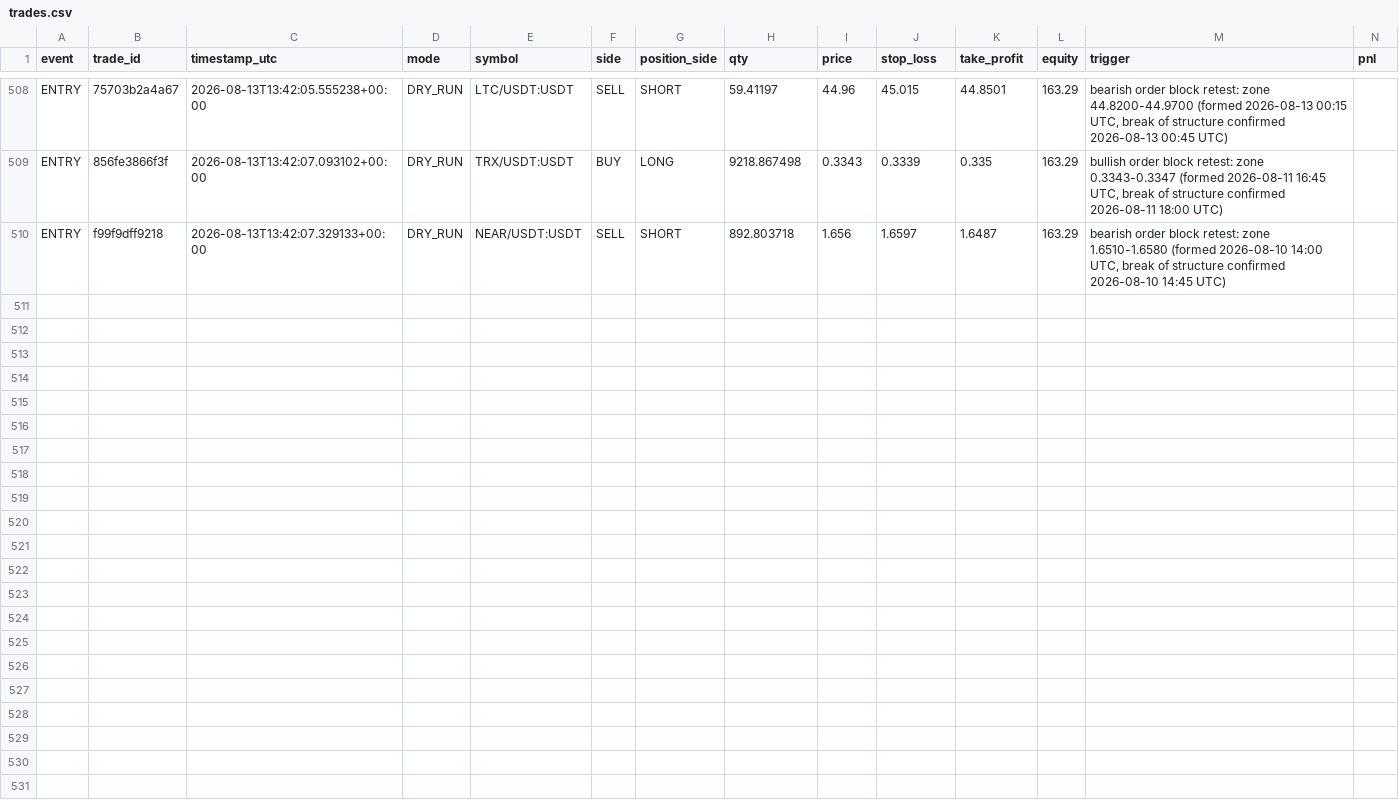
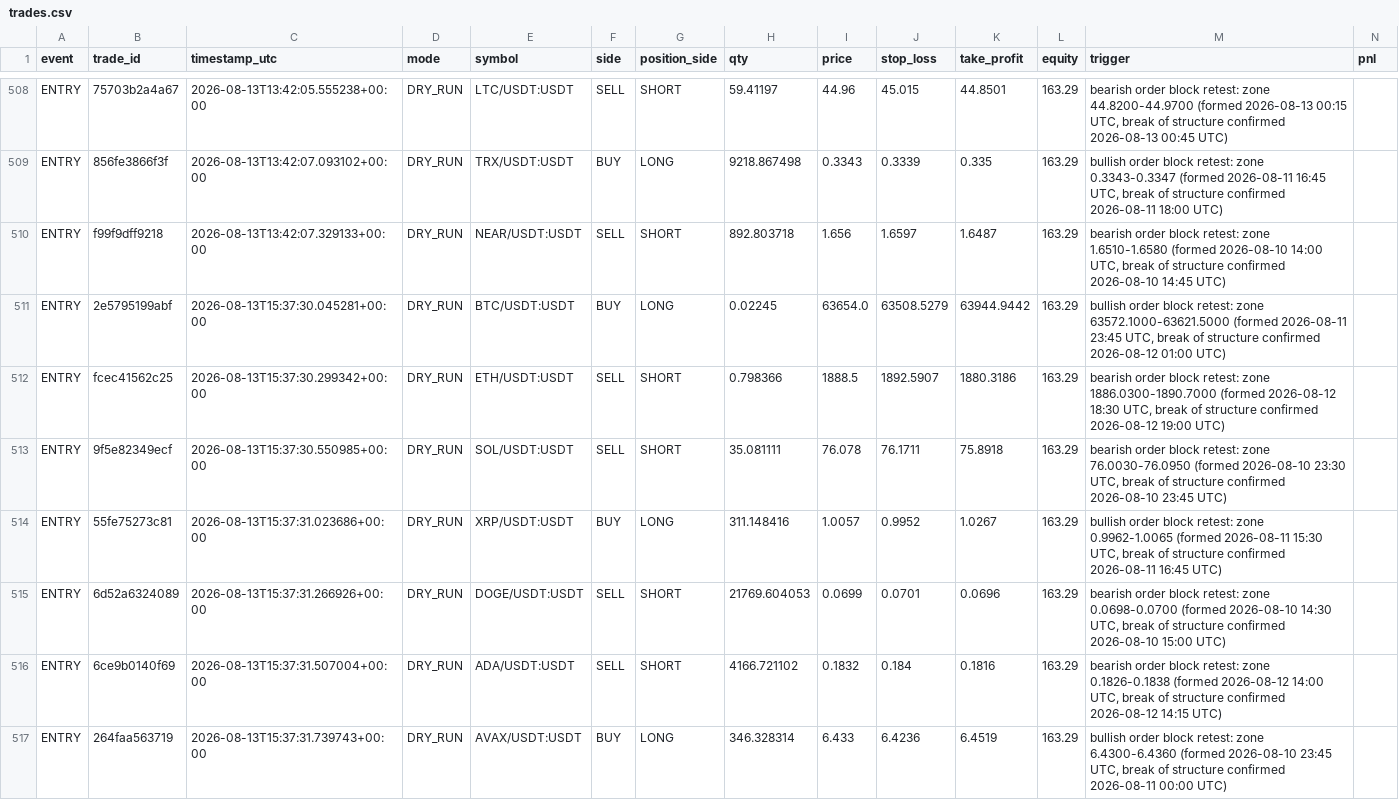
Before and after one commit to MatveevIlya1995/bingx-order-block-bot, a CSV file: data/trades.csv, drawn as a sheet; only a part is shown, gaps mark what is left out; rows hold the shown columns only; the diff covers the shown part only; the diff names each change by its address in the sheet, - before the commit and + after, or states it on an @@ line.

```diff
--- a/data/trades.csv
+++ b/data/trades.csv
+row 511: ENTRY | 2e5795199abf | 2026-08-13T15:37:30.045281+00:00 | DRY_RUN | BTC/USDT:USDT | BUY | LONG | 0.02245 | 63654.0 | 63508.5279 | 63944.9442 | 163.29 | bullish order block retest: zone 63572.1000-63621.5000 (formed 2026-08-11 23:45 UTC, break of structure confirmed 2026-08-12 01:00 UTC)
+row 512: ENTRY | fcec41562c25 | 2026-08-13T15:37:30.299342+00:00 | DRY_RUN | ETH/USDT:USDT | SELL | SHORT | 0.798366 | 1888.5 | 1892.5907 | 1880.3186 | 163.29 | bearish order block retest: zone 1886.0300-1890.7000 (formed 2026-08-12 18:30 UTC, break of structure confirmed 2026-08-12 19:00 UTC)
+row 513: ENTRY | 9f5e82349ecf | 2026-08-13T15:37:30.550985+00:00 | DRY_RUN | SOL/USDT:USDT | SELL | SHORT | 35.081111 | 76.078 | 76.1711 | 75.8918 | 163.29 | bearish order block retest: zone 76.0030-76.0950 (formed 2026-08-10 23:30 UTC, break of structure confirmed 2026-08-10 23:45 UTC)
+row 514: ENTRY | 55fe75273c81 | 2026-08-13T15:37:31.023686+00:00 | DRY_RUN | XRP/USDT:USDT | BUY | LONG | 311.148416 | 1.0057 | 0.9952 | 1.0267 | 163.29 | bullish order block retest: zone 0.9962-1.0065 (formed 2026-08-11 15:30 UTC, break of structure confirmed 2026-08-11 16:45 UTC)
+row 515: ENTRY | 6d52a6324089 | 2026-08-13T15:37:31.266926+00:00 | DRY_RUN | DOGE/USDT:USDT | SELL | SHORT | 21769.604053 | 0.0699 | 0.0701 | 0.0696 | 163.29 | bearish order block retest: zone 0.0698-0.0700 (formed 2026-08-10 14:30 UTC, break of structure confirmed 2026-08-10 15:00 UTC)
+row 516: ENTRY | 6ce9b0140f69 | 2026-08-13T15:37:31.507004+00:00 | DRY_RUN | ADA/USDT:USDT | SELL | SHORT | 4166.721102 | 0.1832 | 0.184 | 0.1816 | 163.29 | bearish order block retest: zone 0.1826-0.1838 (formed 2026-08-12 14:00 UTC, break of structure confirmed 2026-08-12 14:15 UTC)
+row 517: ENTRY | 264faa563719 | 2026-08-13T15:37:31.739743+00:00 | DRY_RUN | AVAX/USDT:USDT | BUY | LONG | 346.328314 | 6.433 | 6.4236 | 6.4519 | 163.29 | bullish order block retest: zone 6.4300-6.4360 (formed 2026-08-10 23:45 UTC, break of structure confirmed 2026-08-11 00:00 UTC)
```
Also changed, not shown: 6 added rows elsewhere in this file.
